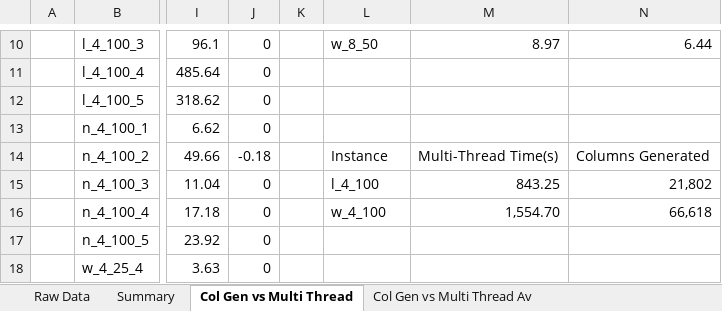
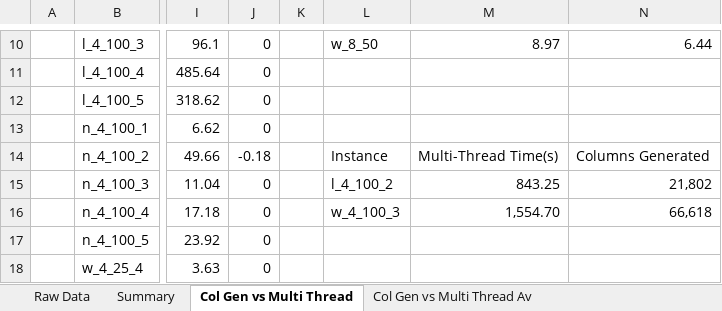
Before and after one commit to Conor-Kik/MATH3205_MPDPTW_Project, an Excel workbook: docs/Math3205 Project Formulation Comparison.xlsx, sheet Col Gen vs Multi Thread, drawn as a sheet; only a part is shown, gaps mark what is left out; values as stored, in another font and other column widths than the file's, no borders; the diff names each change by its address in the sheet, - before the commit and + after, or states it on an @@ line.

```diff
--- a/docs/Math3205 Project Formulation Comparison.xlsx (sheet Col Gen vs Multi Thread)
+++ b/docs/Math3205 Project Formulation Comparison.xlsx (sheet Col Gen vs Multi Thread)
-L15: l_4_100
+L15: l_4_100_2
-L16: w_4_100
+L16: w_4_100_3
```
Also changed, not shown: 1 other file.
